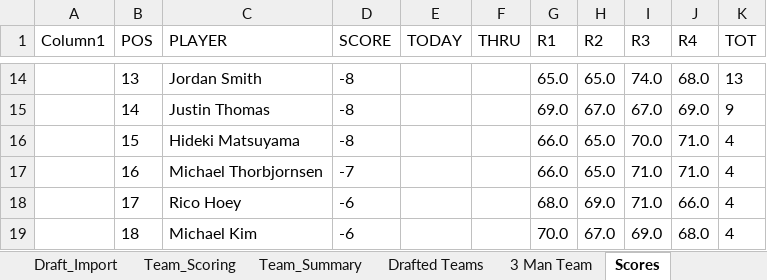
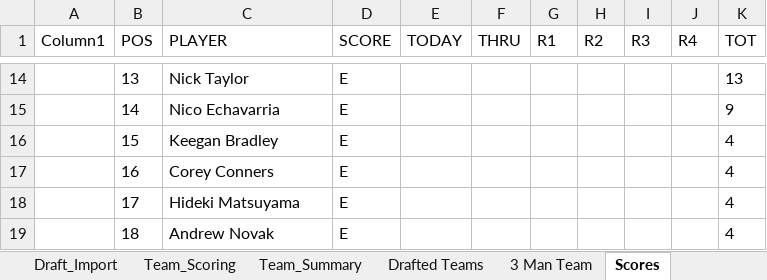
Before and after one commit to Melbs98/2027-Masters-Ctown, an Excel workbook: data/2027 Masters Draft & Scoreboard.xlsx, sheet Scores, drawn as a sheet; only a part is shown, gaps mark what is left out; values as stored, in another font and other column widths than the file's, no borders; table styles not drawn; the diff covers the shown part only; the diff names each change by its address in the sheet, - before the commit and + after, or states it on an @@ line.

```diff
--- a/data/2027 Masters Draft & Scoreboard.xlsx (sheet Scores)
+++ b/data/2027 Masters Draft & Scoreboard.xlsx (sheet Scores)
-C14 (PLAYER): Jordan Smith
+C14 (PLAYER): Nick Taylor
-D14:D16 (SCORE): -8
+D14:D16 (SCORE): E
-G14 (R1): 65.0
+G14 (R1): (empty)
-H14 (R2): 65.0
+H14 (R2): (empty)
-I14 (R3): 74.0
+I14 (R3): (empty)
-J14 (R4): 68.0
+J14 (R4): (empty)
-C15 (PLAYER): Justin Thomas
+C15 (PLAYER): Nico Echavarria
-G15 (R1): 69.0
+G15 (R1): (empty)
-H15 (R2): 67.0
+H15 (R2): (empty)
-I15 (R3): 67.0
+I15 (R3): (empty)
-J15 (R4): 69.0
+J15 (R4): (empty)
-C16 (PLAYER): Hideki Matsuyama
+C16 (PLAYER): Keegan Bradley
-G16:G17 (R1): 66.0
+G16:G17 (R1): (empty)
-H16:H17 (R2): 65.0
+H16:H17 (R2): (empty)
-I16 (R3): 70.0
+I16 (R3): (empty)
-J16:J17 (R4): 71.0
+J16:J17 (R4): (empty)
-C17 (PLAYER): Michael Thorbjornsen
+C17 (PLAYER): Corey Conners
-D17 (SCORE): -7
+D17 (SCORE): E
-I17:I18 (R3): 71.0
+I17:I18 (R3): (empty)
-C18 (PLAYER): Rico Hoey
+C18 (PLAYER): Hideki Matsuyama
-D18:D19 (SCORE): -6
+D18:D19 (SCORE): E
-G18 (R1): 68.0
+G18 (R1): (empty)
-H18 (R2): 69.0
+H18 (R2): (empty)
-J18 (R4): 66.0
+J18 (R4): (empty)
-C19 (PLAYER): Michael Kim
+C19 (PLAYER): Andrew Novak
-G19 (R1): 70.0
+G19 (R1): (empty)
-H19 (R2): 67.0
+H19 (R2): (empty)
-I19 (R3): 69.0
+I19 (R3): (empty)
-J19 (R4): 68.0
+J19 (R4): (empty)
```
Also changed, not shown: 19 added rows, 60 removed rows and 390 edited cells elsewhere in this sheet, 1 other file.
